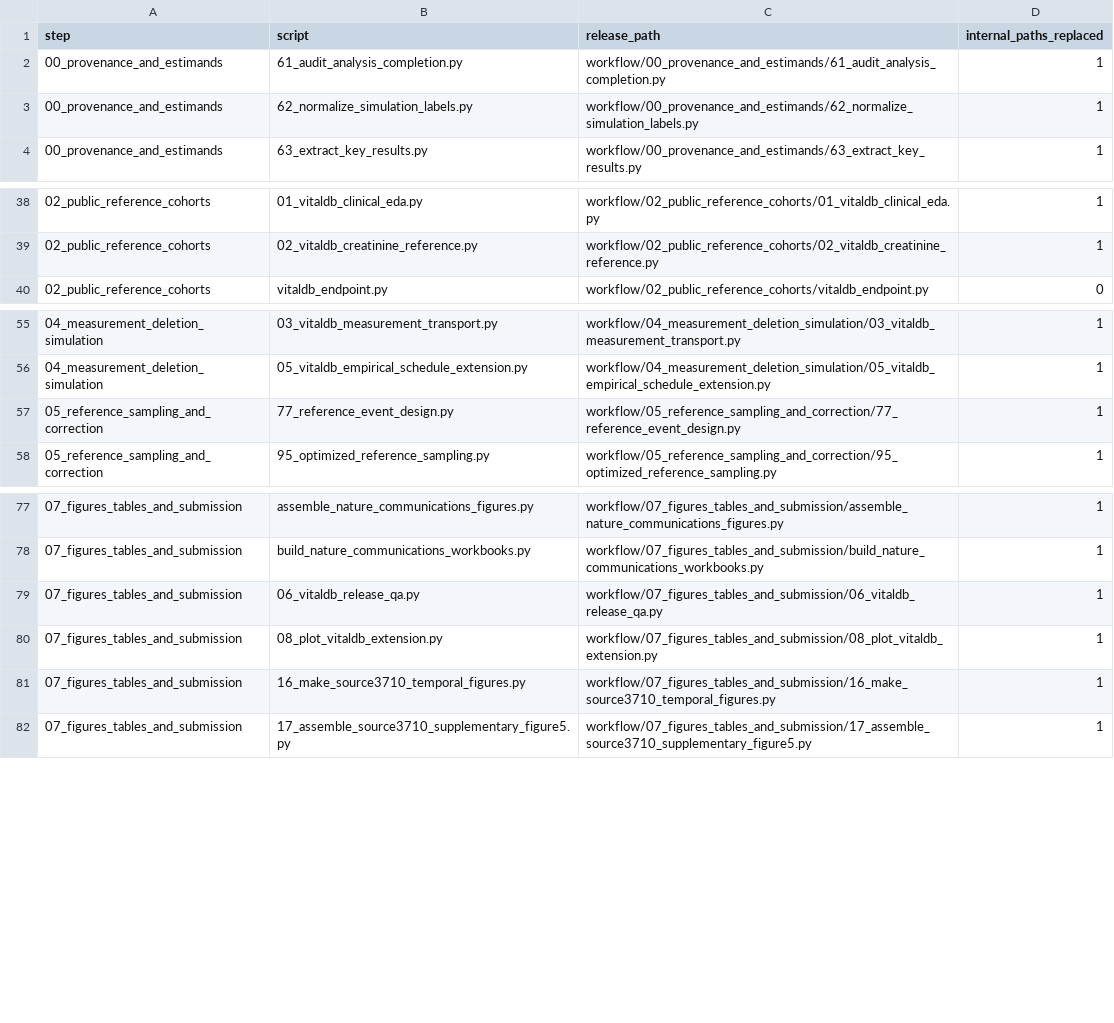
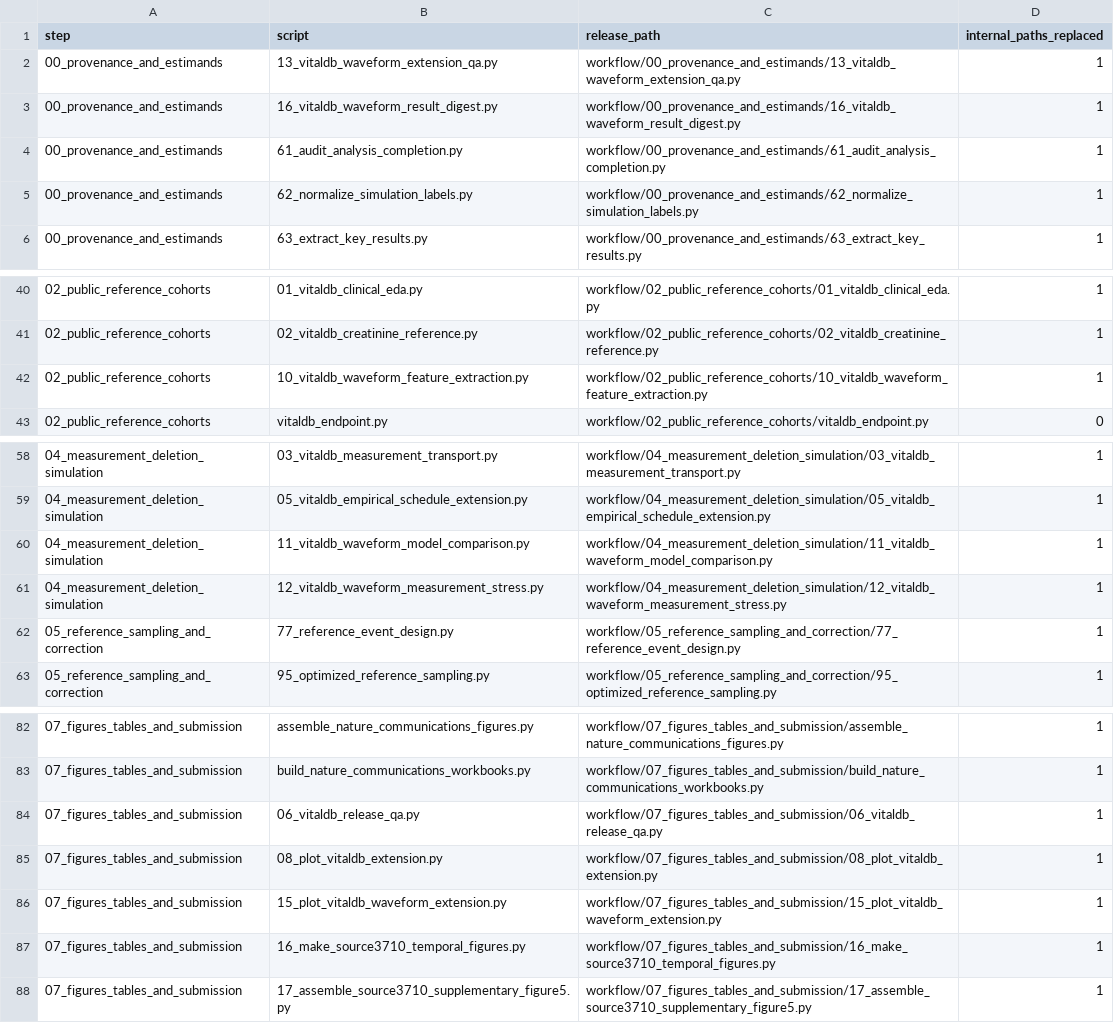
Before and after one commit to blanchzll/outcome-measurement-transport, a CSV file: WORKFLOW_MANIFEST.csv, drawn as a sheet; only a part is shown, gaps mark what is left out; the diff names each change by its address in the sheet, - before the commit and + after, or states it on an @@ line.

Commit message:
feat: add prespecified VitalDB waveform extension

```diff
--- a/WORKFLOW_MANIFEST.csv
+++ b/WORKFLOW_MANIFEST.csv
+row 2: 00_provenance_and_estimands | 13_vitaldb_waveform_extension_qa.py | workflow/00_provenance_and_estimands/13_vitaldb_waveform_extension_qa.py | 1
+row 3: 00_provenance_and_estimands | 16_vitaldb_waveform_result_digest.py | workflow/00_provenance_and_estimands/16_vitaldb_waveform_result_digest.py | 1
+row 42: 02_public_reference_cohorts | 10_vitaldb_waveform_feature_extraction.py | workflow/02_public_reference_cohorts/10_vitaldb_waveform_feature_extraction.py | 1
+row 60: 04_measurement_deletion_simulation | 11_vitaldb_waveform_model_comparison.py | workflow/04_measurement_deletion_simulation/11_vitaldb_waveform_model_comparison.py | 1
+row 61: 04_measurement_deletion_simulation | 12_vitaldb_waveform_measurement_stress.py | workflow/04_measurement_deletion_simulation/12_vitaldb_waveform_measurement_stress.py | 1
+row 86: 07_figures_tables_and_submission | 15_plot_vitaldb_waveform_extension.py | workflow/07_figures_tables_and_submission/15_plot_vitaldb_waveform_extension.py | 1
```
Also changed, not shown: 11 other files.
